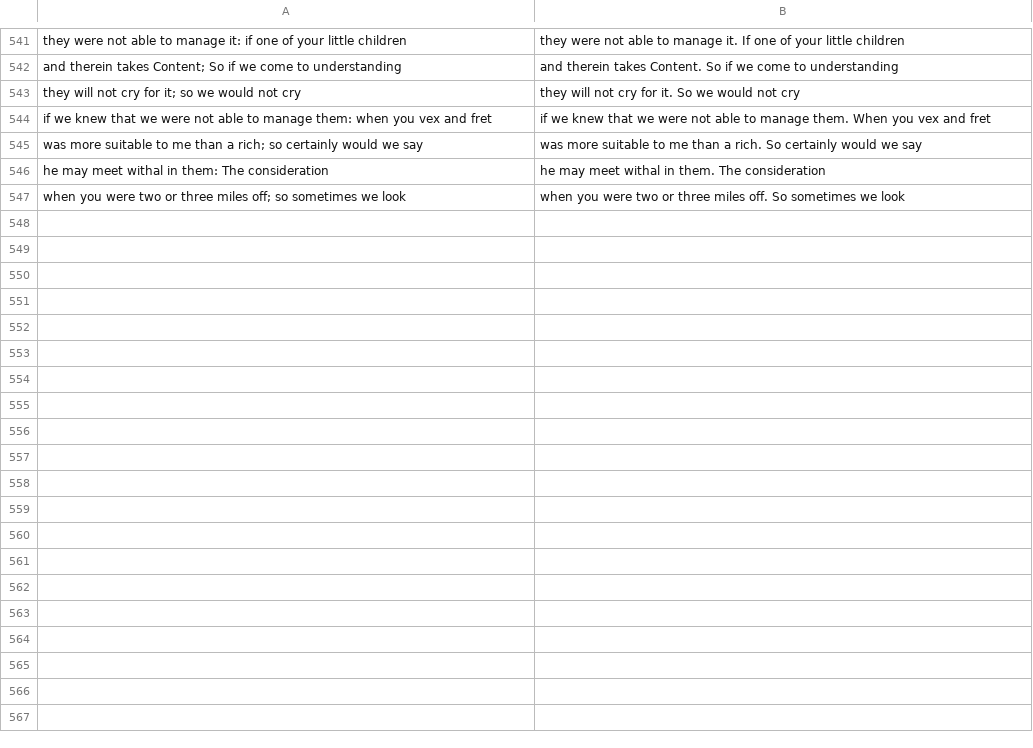
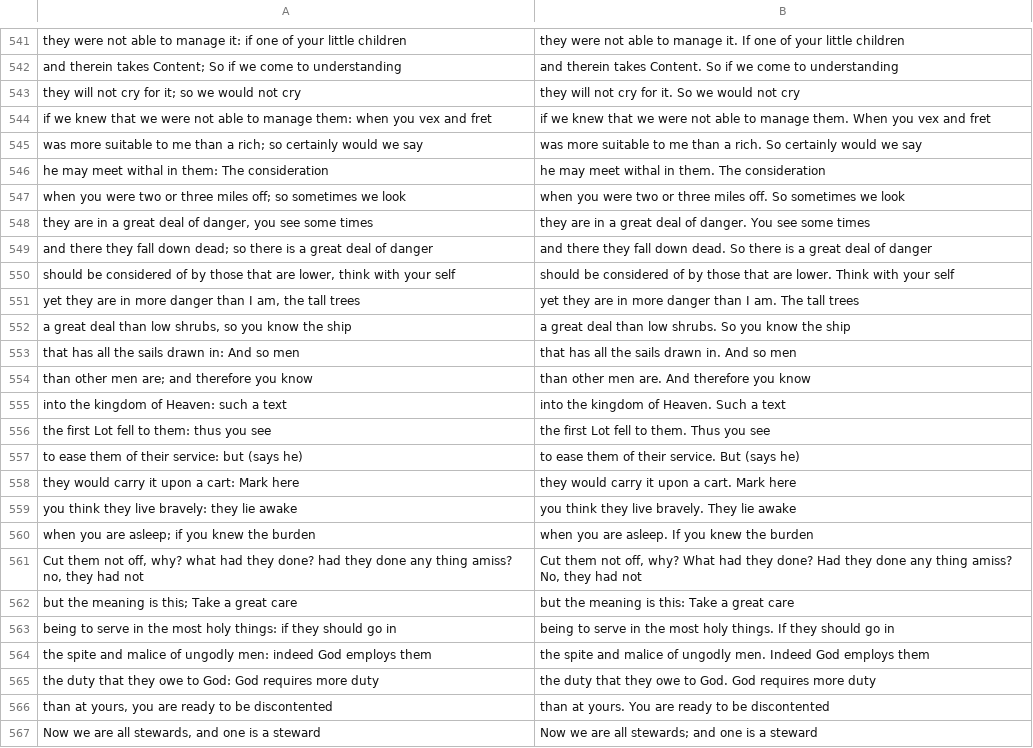
Before and after one commit to rfrmd/schriftohr-books, a TSV file: books/rare-jewel-of-christian-contentment/clarity.tsv, drawn as a sheet; only a part is shown, gaps mark what is left out; the diff covers the shown part only; the diff names each change by its address in the sheet, - before the commit and + after, or states it on an @@ line.

Commit message:
Rare Jewel: clarity pass for Sermon V

```diff
--- a/books/rare-jewel-of-christian-contentment/clarity.tsv
+++ b/books/rare-jewel-of-christian-contentment/clarity.tsv
+row 548: they are in a great deal of danger, you see some times | they are in a great deal of danger. You see some times
+row 549: and there they fall down dead; so there is a great deal of danger | and there they fall down dead. So there is a great deal of danger
+row 550: should be considered of by those that are lower, think with your self | should be considered of by those that are lower. Think with your self
+row 551: yet they are in more danger than I am, the tall trees | yet they are in more danger than I am. The tall trees
+row 552: a great deal than low shrubs, so you know the ship | a great deal than low shrubs. So you know the ship
+row 553: that has all the sails drawn in: And so men | that has all the sails drawn in. And so men
+row 554: than other men are; and therefore you know | than other men are. And therefore you know
+row 555: into the kingdom of Heaven: such a text | into the kingdom of Heaven. Such a text
+row 556: the first Lot fell to them: thus you see | the first Lot fell to them. Thus you see
+row 557: to ease them of their service: but (says he) | to ease them of their service. But (says he)
+row 558: they would carry it upon a cart: Mark here | they would carry it upon a cart. Mark here
+row 559: you think they live bravely: they lie awake | you think they live bravely. They lie awake
+row 560: when you are asleep; if you knew the burden | when you are asleep. If you knew the burden
+row 561: Cut them not off, why? what had they done? had they done any thing amiss? no, they had not | Cut them not off, why? What had they done? Had they done any thing amiss? No, they had not
+row 562: but the meaning is this; Take a great care | but the meaning is this: Take a great care
+row 563: being to serve in the most holy things: if they should go in | being to serve in the most holy things. If they should go in
+row 564: the spite and malice of ungodly men: indeed God employs them | the spite and malice of ungodly men. Indeed God employs them
+row 565: the duty that they owe to God: God requires more duty | the duty that they owe to God. God requires more duty
+row 566: than at yours, you are ready to be discontented | than at yours. You are ready to be discontented
+row 567: Now we are all stewards, and one is a steward | Now we are all stewards; and one is a steward
```
Also changed, not shown: 28 added rows elsewhere in this file, books/rare-jewel-of-christian-contentment/grammar.tsv, books/rare-jewel-of-christian-contentment/spelling-map.tsv.
